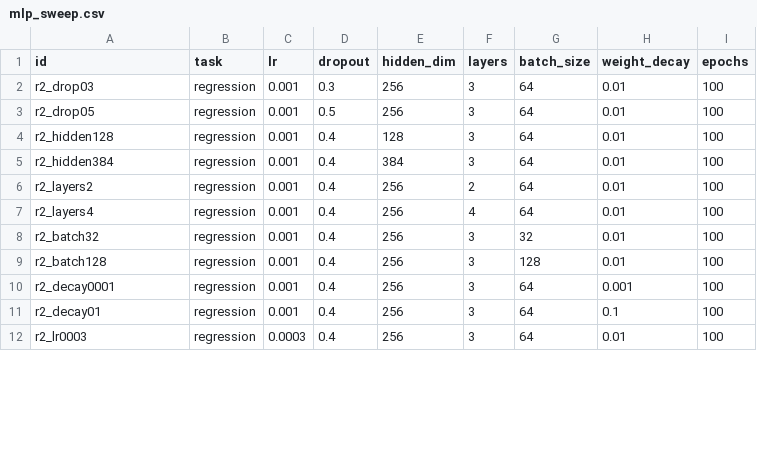
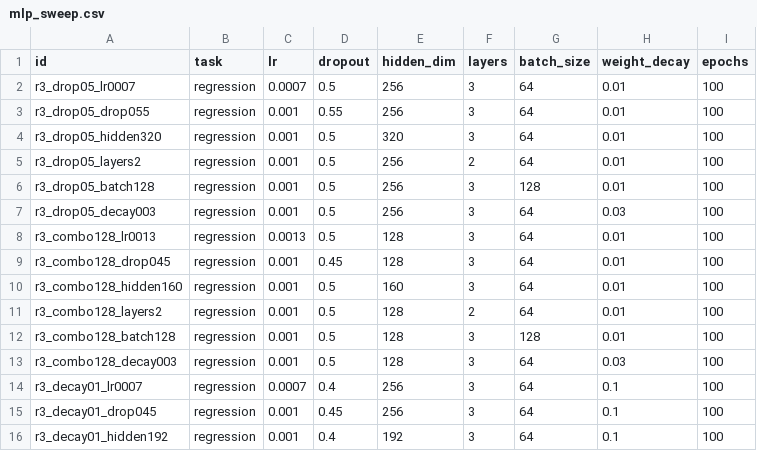
Before and after one commit to s225733/dtu-cyp-project, a CSV file: experiments/mlp_sweep.csv, drawn as a sheet; only a part is shown; the diff covers the shown part only.

Commit message:
3rd sweep for training.

```diff
--- a/experiments/mlp_sweep.csv
+++ b/experiments/mlp_sweep.csv
@@ -1,12 +1,16 @@
 id,task,lr,dropout,hidden_dim,layers,batch_size,weight_decay,epochs
-r2_drop03,regression,0.001,0.3,256,3,64,0.01,100
-r2_drop05,regression,0.001,0.5,256,3,64,0.01,100
-r2_hidden128,regression,0.001,0.4,128,3,64,0.01,100
-r2_hidden384,regression,0.001,0.4,384,3,64,0.01,100
-r2_layers2,regression,0.001,0.4,256,2,64,0.01,100
-r2_layers4,regression,0.001,0.4,256,4,64,0.01,100
-r2_batch32,regression,0.001,0.4,256,3,32,0.01,100
-r2_batch128,regression,0.001,0.4,256,3,128,0.01,100
-r2_decay0001,regression,0.001,0.4,256,3,64,0.001,100
-r2_decay01,regression,0.001,0.4,256,3,64,0.1,100
-r2_lr0003,regression,0.0003,0.4,256,3,64,0.01,100
+r3_drop05_lr0007,regression,0.0007,0.5,256,3,64,0.01,100
+r3_drop05_drop055,regression,0.001,0.55,256,3,64,0.01,100
+r3_drop05_hidden320,regression,0.001,0.5,320,3,64,0.01,100
+r3_drop05_layers2,regression,0.001,0.5,256,2,64,0.01,100
+r3_drop05_batch128,regression,0.001,0.5,256,3,128,0.01,100
+r3_drop05_decay003,regression,0.001,0.5,256,3,64,0.03,100
+r3_combo128_lr0013,regression,0.0013,0.5,128,3,64,0.01,100
+r3_combo128_drop045,regression,0.001,0.45,128,3,64,0.01,100
+r3_combo128_hidden160,regression,0.001,0.5,160,3,64,0.01,100
+r3_combo128_layers2,regression,0.001,0.5,128,2,64,0.01,100
+r3_combo128_batch128,regression,0.001,0.5,128,3,128,0.01,100
+r3_combo128_decay003,regression,0.001,0.5,128,3,64,0.03,100
+r3_decay01_lr0007,regression,0.0007,0.4,256,3,64,0.1,100
+r3_decay01_drop045,regression,0.001,0.45,256,3,64,0.1,100
+r3_decay01_hidden192,regression,0.001,0.4,192,3,64,0.1,100
```
Also changed, not shown: 2 added rows, 2 removed rows and 23 edited cells elsewhere in this file, 1 other file.
